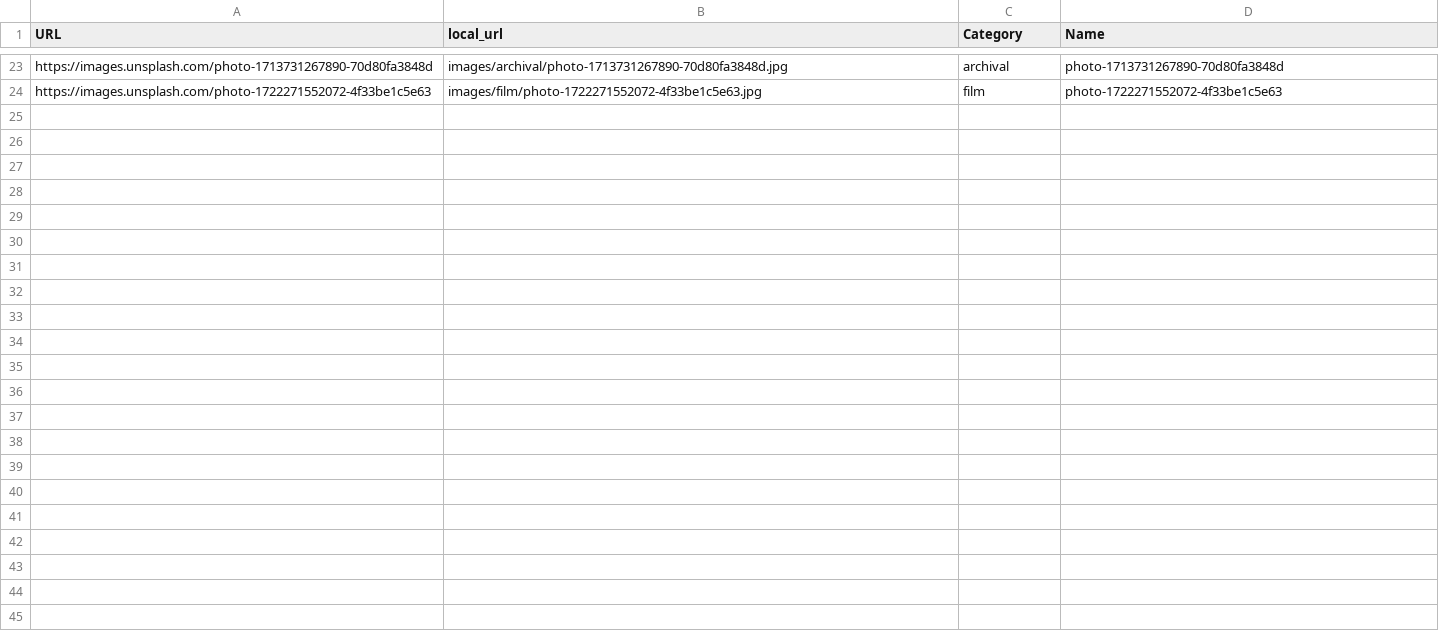
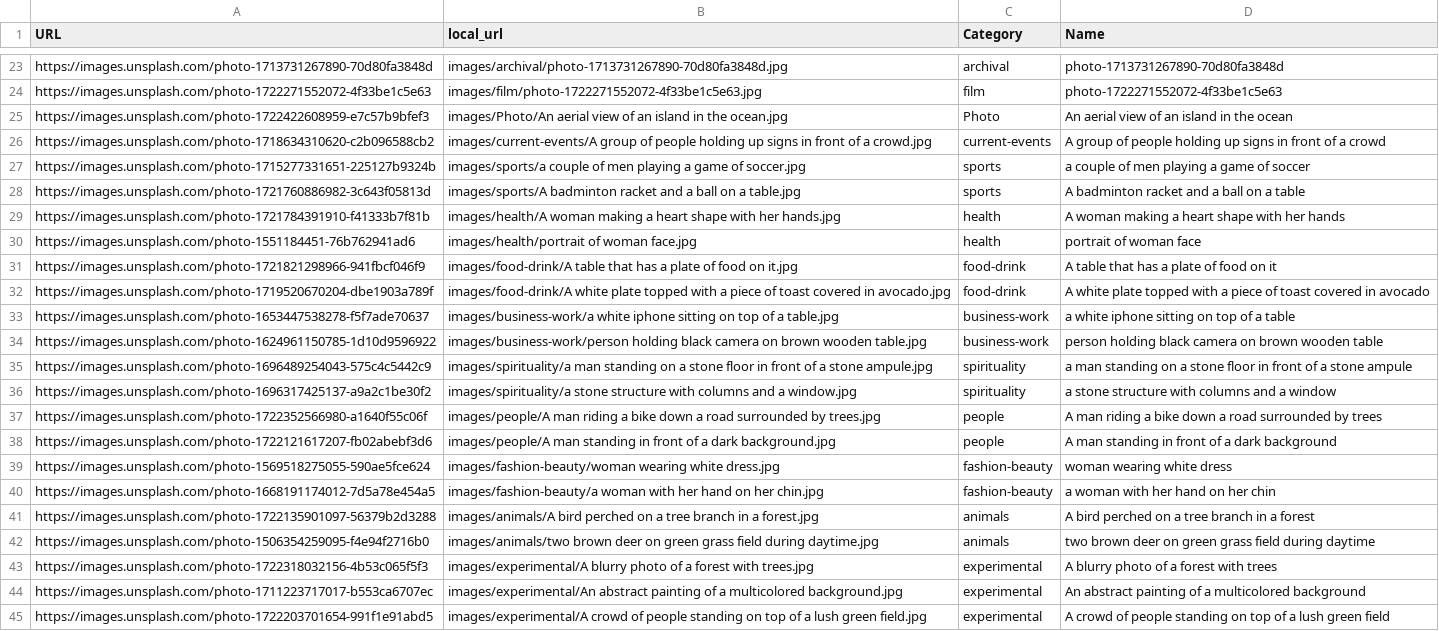
Before and after one commit to UidSerg/data_collection_and_markup, a CSV file: home_work_6/unsplash/images_data.csv, drawn as a sheet; only a part is shown, gaps mark what is left out.

Commit message:
hm6 edit name photo = name on the website

```diff
--- a/home_work_6/unsplash/images_data.csv
+++ b/home_work_6/unsplash/images_data.csv
@@ -24 +24,22 @@ https://images.unsplash.com/photo-1713731267890-70d80fa3848d,images/archival/pho
 https://images.unsplash.com/photo-1722271552072-4f33be1c5e63,images/film/photo-1722271552072-4f33be1c5e63.jpg,film,photo-1722271552072-4f33be1c5e63
+https://images.unsplash.com/photo-1722422608959-e7c57b9bfef3,images/Photo/An aerial view of an island in the ocean.jpg,Photo,An aerial view of an island in the ocean
+https://images.unsplash.com/photo-1718634310620-c2b096588cb2,images/current-events/A group of people holding up signs in front of a crowd.jpg,current-events,A group of people holding up signs in front of a crowd
+https://images.unsplash.com/photo-1715277331651-225127b9324b,images/sports/a couple of men playing a game of soccer.jpg,sports,a couple of men playing a game of soccer
+https://images.unsplash.com/photo-1721760886982-3c643f05813d,images/sports/A badminton racket and a ball on a table.jpg,sports,A badminton racket and a ball on a table
+https://images.unsplash.com/photo-1721784391910-f41333b7f81b,images/health/A woman making a heart shape with her hands.jpg,health,A woman making a heart shape with her hands
+https://images.unsplash.com/photo-1551184451-76b762941ad6,images/health/portrait of woman face.jpg,health,portrait of woman face
+https://images.unsplash.com/photo-1721821298966-941fbcf046f9,images/food-drink/A table that has a plate of food on it.jpg,food-drink,A table that has a plate of food on it
+https://images.unsplash.com/photo-1719520670204-dbe1903a789f,images/food-drink/A white plate topped with a piece of toast covered in avocado.jpg,food-drink,A white plate topped with a piece of toast covered in avocado
+https://images.unsplash.com/photo-1653447538278-f5f7ade70637,images/business-work/a white iphone sitting on top of a table.jpg,business-work,a white iphone sitting on top of a table
+https://images.unsplash.com/photo-1624961150785-1d10d9596922,images/business-work/person holding black camera on brown wooden table.jpg,business-work,person holding black camera on brown wooden table
+https://images.unsplash.com/photo-1696489254043-575c4c5442c9,images/spirituality/a man standing on a stone floor in front of a stone ampule.jpg,spirituality,a man standing on a stone floor in front of a stone ampule
+https://images.unsplash.com/photo-1696317425137-a9a2c1be30f2,images/spirituality/a stone structure with columns and a window.jpg,spirituality,a stone structure with columns and a window
+https://images.unsplash.com/photo-1722352566980-a1640f55c06f,images/people/A man riding a bike down a road surrounded by trees.jpg,people,A man riding a bike down a road surrounded by trees
+https://images.unsplash.com/photo-1722121617207-fb02abebf3d6,images/people/A man standing in front of a dark background.jpg,people,A man standing in front of a dark background
+https://images.unsplash.com/photo-1569518275055-590ae5fce624,images/fashion-beauty/woman wearing white dress.jpg,fashion-beauty,woman wearing white dress
+https://images.unsplash.com/photo-1668191174012-7d5a78e454a5,images/fashion-beauty/a woman with her hand on her chin.jpg,fashion-beauty,a woman with her hand on her chin
+https://images.unsplash.com/photo-1722135901097-56379b2d3288,images/animals/A bird perched on a tree branch in a forest.jpg,animals,A bird perched on a tree branch in a forest
+https://images.unsplash.com/photo-1506354259095-f4e94f2716b0,images/animals/two brown deer on green grass field during daytime.jpg,animals,two brown deer on green grass field during daytime
+https://images.unsplash.com/photo-1722318032156-4b53c065f5f3,images/experimental/A blurry photo of a forest with trees.jpg,experimental,A blurry photo of a forest with trees
+https://images.unsplash.com/photo-1711223717017-b553ca6707ec,images/experimental/An abstract painting of a multicolored background.jpg,experimental,An abstract painting of a multicolored background
+https://images.unsplash.com/photo-1722203701654-991f1e91abd5,images/experimental/A crowd of people standing on top of a lush green field.jpg,experimental,A crowd of people standing on top of a lush green field
```
Also changed, not shown: 3 other files.
